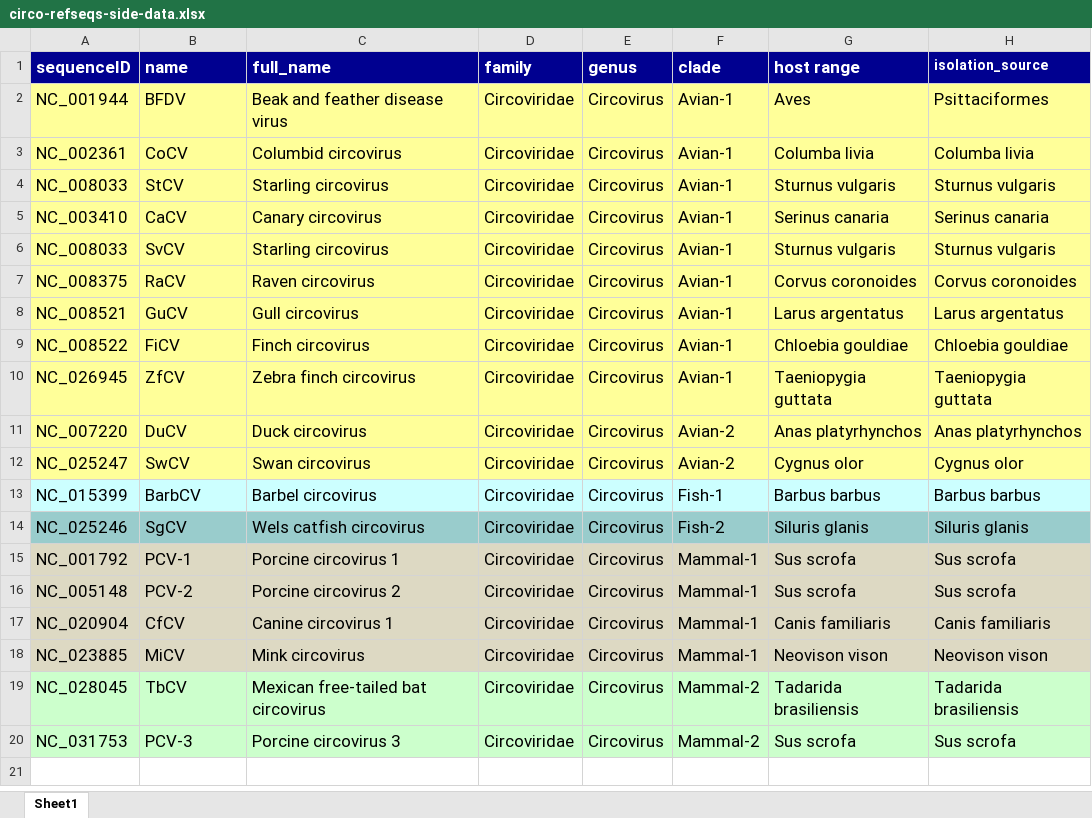
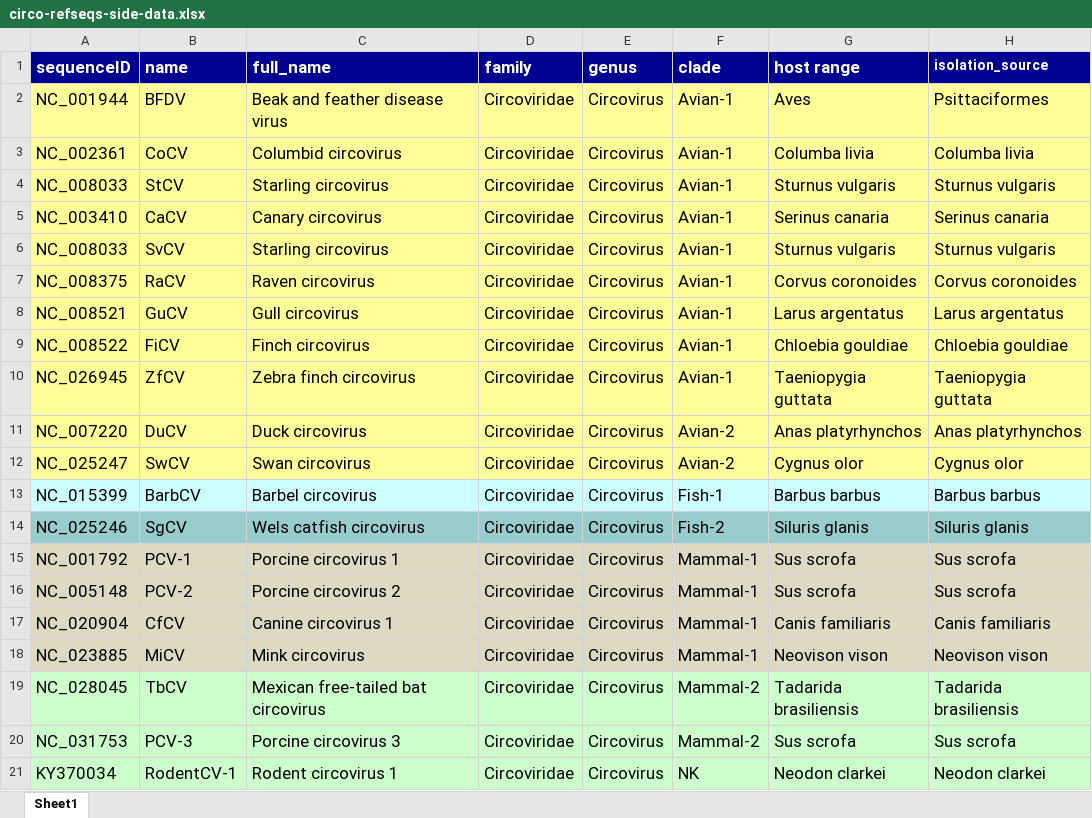
Before and after one commit to giffordlabcvr/CRESS-GLUE, an Excel workbook: tabular/genus/circo-refseqs-side-data.xlsx, sheet Sheet1, drawn as a sheet; values as stored, in another font and other column widths than the file's, no borders; the diff names each change by its address in the sheet, - before the commit and + after, or states it on an @@ line.

Commit message:
Refactoring - add Rodent circovirus-1 Rep

```diff
--- a/tabular/genus/circo-refseqs-side-data.xlsx (sheet Sheet1)
+++ b/tabular/genus/circo-refseqs-side-data.xlsx (sheet Sheet1)
+row 21: KY370034 | RodentCV-1 | Rodent circovirus 1 | Circoviridae | Circovirus | NK | Neodon clarkei | Neodon clarkei
```
Also changed, not shown: 4 other files.
